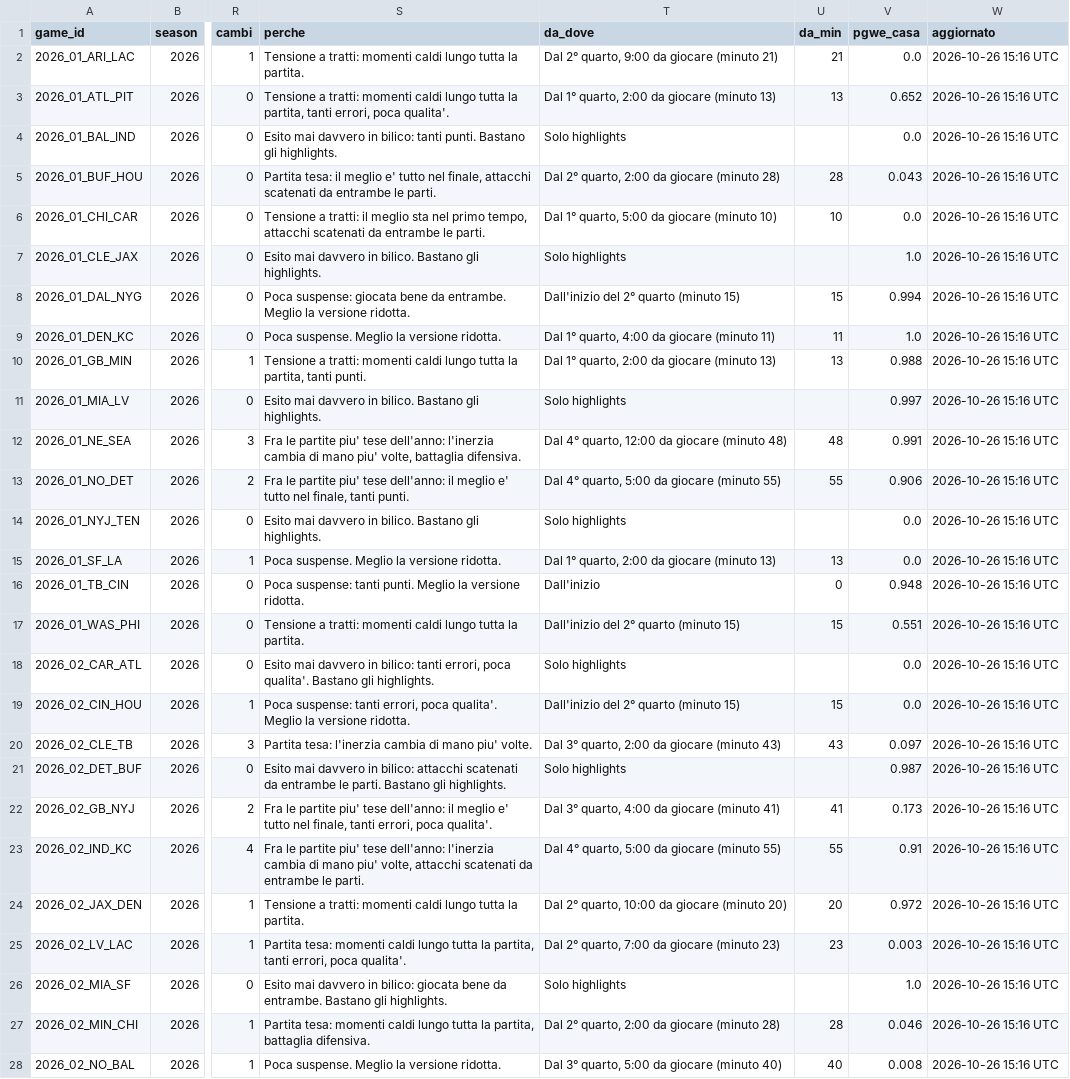
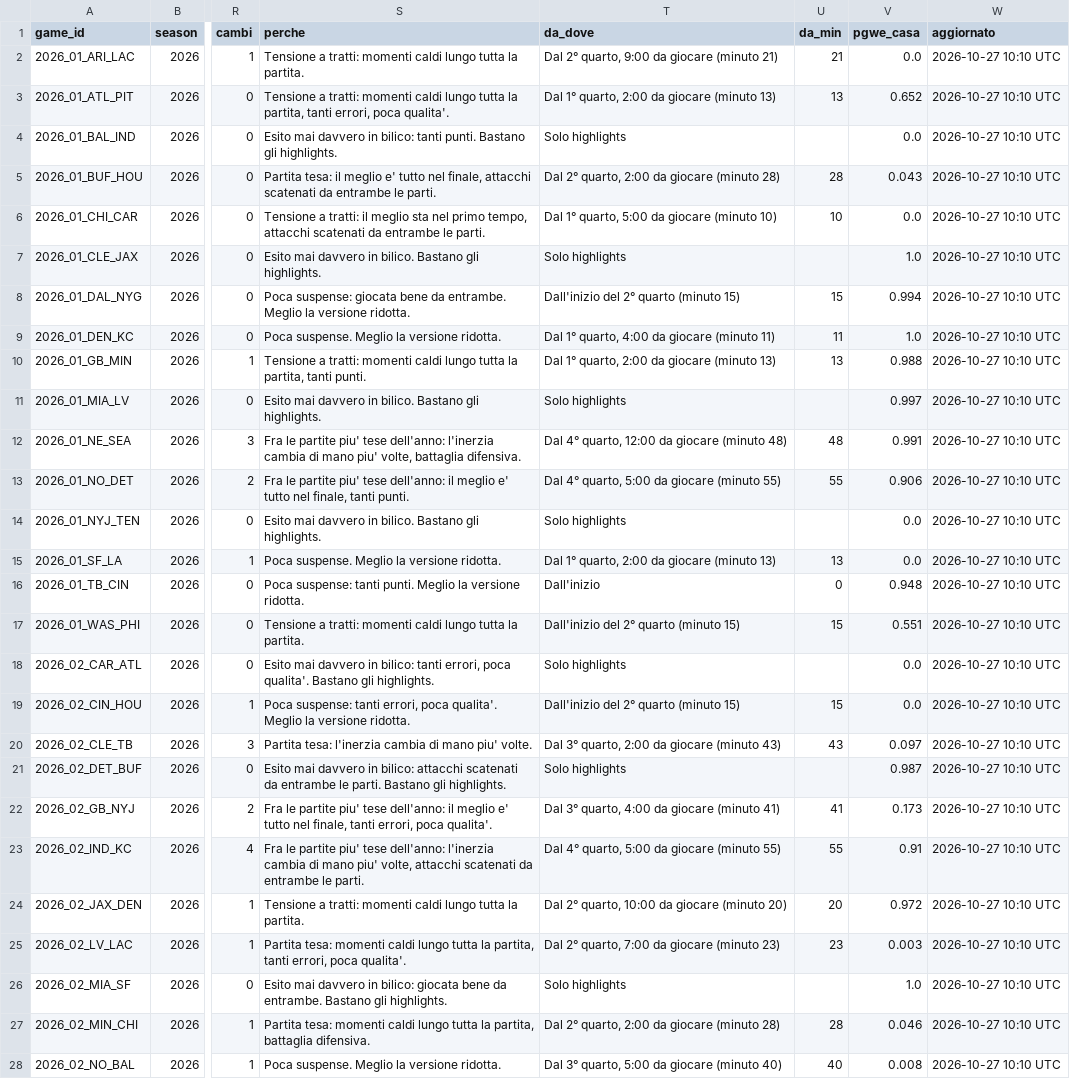
Before and after one commit to HighonFigures/nfl-contratti, a CSV file: watchability_nfl.csv, drawn as a sheet; only a part is shown, gaps mark what is left out; the diff covers the shown part only; the diff names each change by its address in the sheet, - before the commit and + after, or states it on an @@ line.

```diff
--- a/watchability_nfl.csv
+++ b/watchability_nfl.csv
-W2:W28 (aggiornato): 2026-10-26 15:16 UTC
+W2:W28 (aggiornato): 2026-10-27 10:10 UTC
```
Also changed, not shown: 1 added row and 79 edited cells elsewhere in this file.
